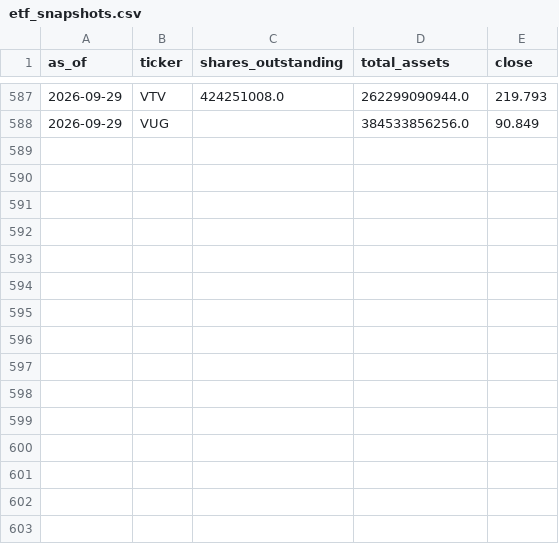
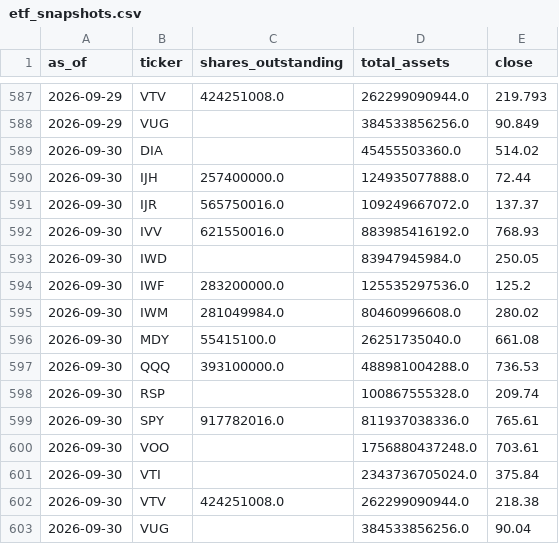
Before and after one commit to weiting1226/stock, a CSV file: docs/data/etf_snapshots.csv, drawn as a sheet; only a part is shown, gaps mark what is left out; the diff names each change by its address in the sheet, - before the commit and + after, or states it on an @@ line.

```diff
--- a/docs/data/etf_snapshots.csv
+++ b/docs/data/etf_snapshots.csv
+row 589: 2026-09-30 | DIA |  | 45455503360.0 | 514.02
+row 590: 2026-09-30 | IJH | 257400000.0 | 124935077888.0 | 72.44
+row 591: 2026-09-30 | IJR | 565750016.0 | 109249667072.0 | 137.37
+row 592: 2026-09-30 | IVV | 621550016.0 | 883985416192.0 | 768.93
+row 593: 2026-09-30 | IWD |  | 83947945984.0 | 250.05
+row 594: 2026-09-30 | IWF | 283200000.0 | 125535297536.0 | 125.2
+row 595: 2026-09-30 | IWM | 281049984.0 | 80460996608.0 | 280.02
+row 596: 2026-09-30 | MDY | 55415100.0 | 26251735040.0 | 661.08
+row 597: 2026-09-30 | QQQ | 393100000.0 | 488981004288.0 | 736.53
+row 598: 2026-09-30 | RSP |  | 100867555328.0 | 209.74
+row 599: 2026-09-30 | SPY | 917782016.0 | 811937038336.0 | 765.61
+row 600: 2026-09-30 | VOO |  | 1756880437248.0 | 703.61
+row 601: 2026-09-30 | VTI |  | 2343736705024.0 | 375.84
+row 602: 2026-09-30 | VTV | 424251008.0 | 262299090944.0 | 218.38
+row 603: 2026-09-30 | VUG |  | 384533856256.0 | 90.04
```
Also changed, not shown: docs/data/raw_indicators.csv, docs/data/scores_history.csv, 2 other files.
